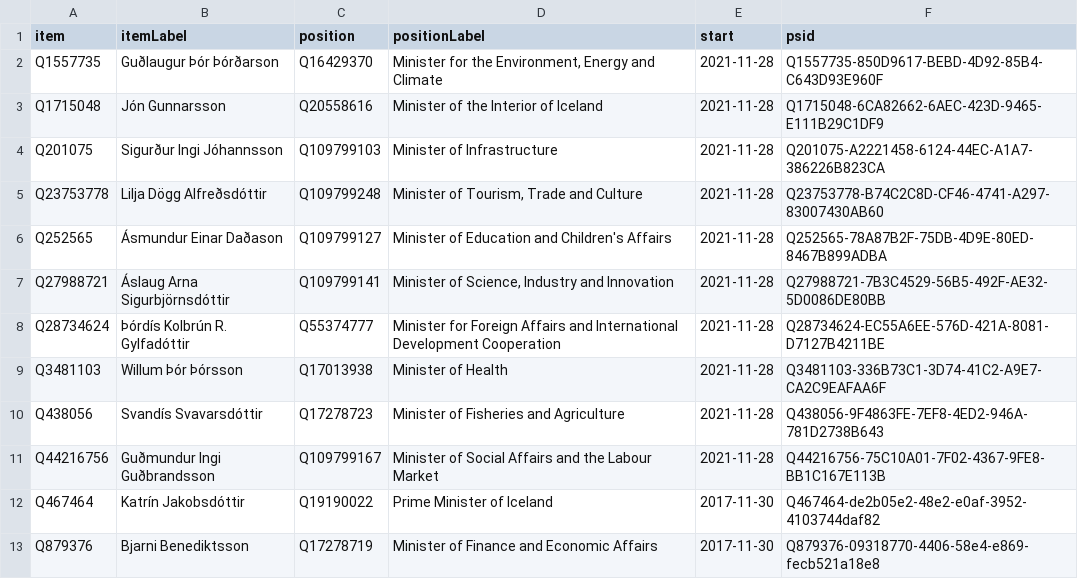
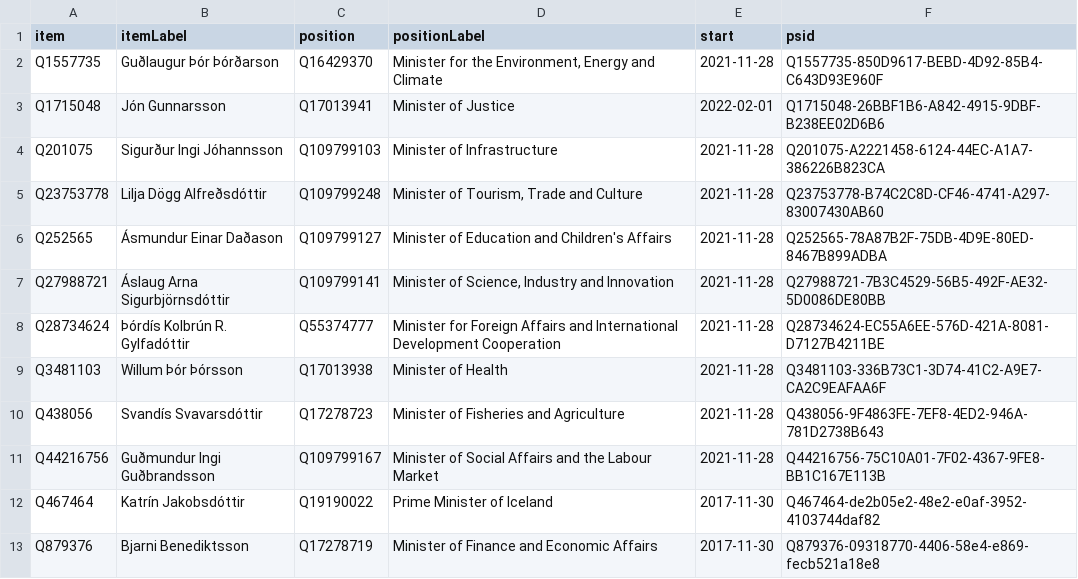
Before and after one commit to Jkudjo/iceland-cabinet, a CSV file: wikidata/results/current-cabinet.csv, drawn as a sheet.

Commit message:
Run SPARQL queries

```diff
--- a/wikidata/results/current-cabinet.csv
+++ b/wikidata/results/current-cabinet.csv
@@ -2,3 +2,3 @@ item,itemLabel,position,positionLabel,start,psid
 Q1557735,Guðlaugur Þór Þórðarson,Q16429370,"Minister for the Environment, Energy and Climate",2021-11-28,Q1557735-850D9617-BEBD-4D92-85B4-C643D93E960F
-Q1715048,Jón Gunnarsson,Q20558616,Minister of the Interior of Iceland,2021-11-28,Q1715048-6CA82662-6AEC-423D-9465-E111B29C1DF9
+Q1715048,Jón Gunnarsson,Q17013941,Minister of Justice,2022-02-01,Q1715048-26BBF1B6-A842-4915-9DBF-B238EE02D6B6
 Q201075,Sigurður Ingi Jóhannsson,Q109799103,Minister of Infrastructure,2021-11-28,Q201075-A2221458-6124-44EC-A1A7-386226B823CA
```
